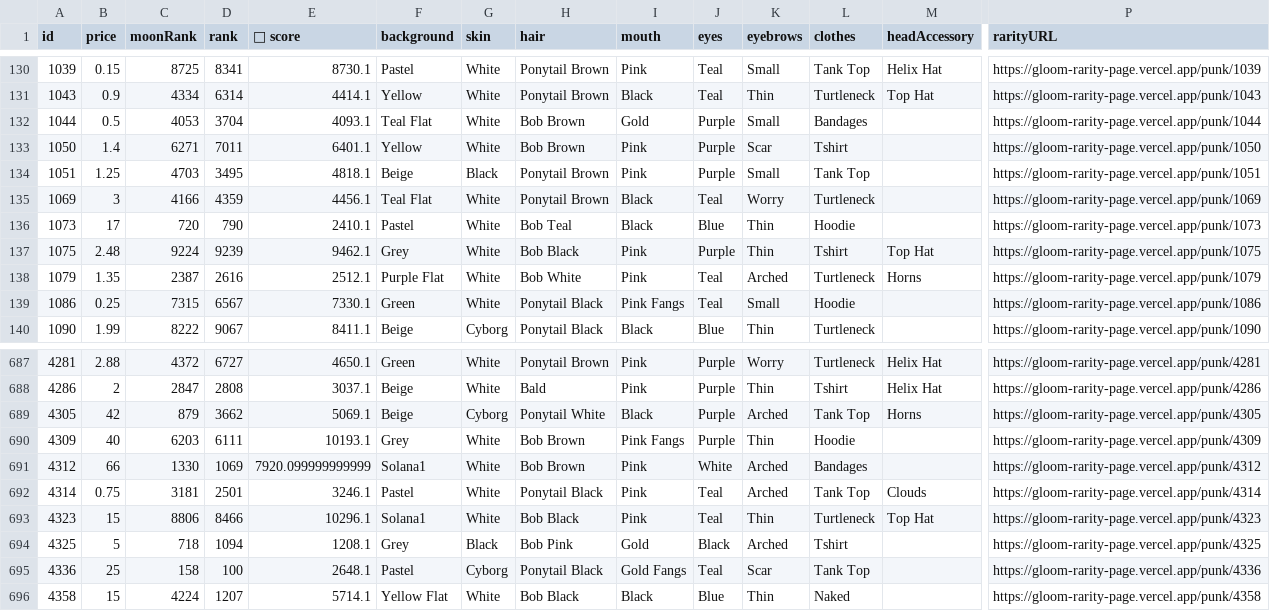
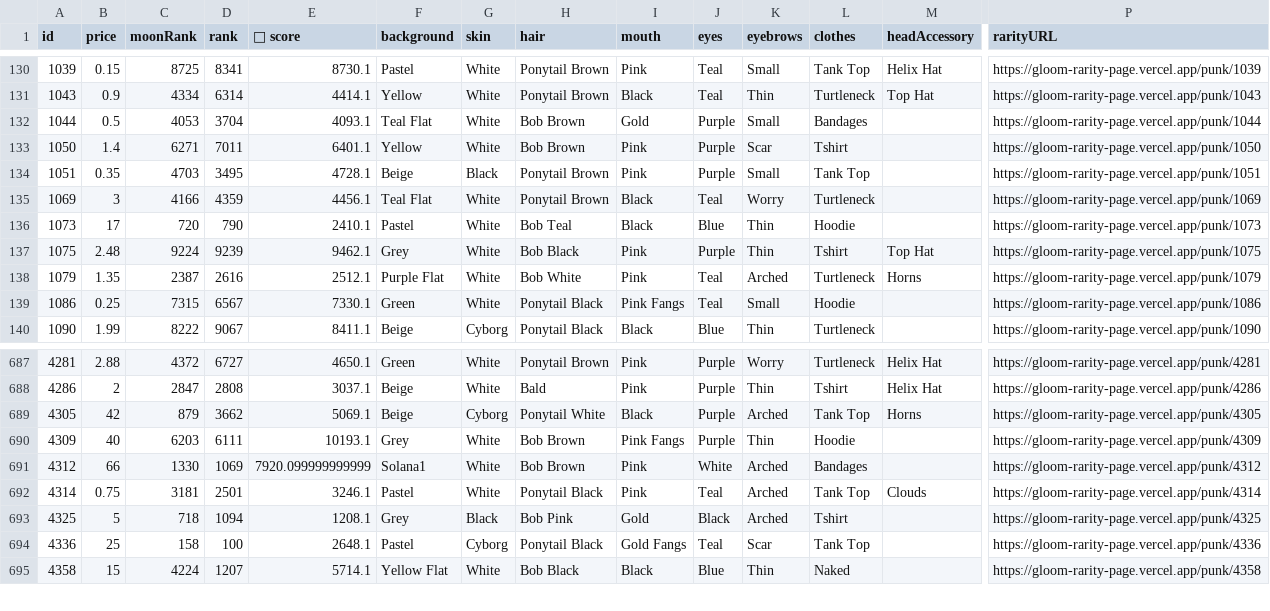
Before and after one commit to braposo/gloom-monitor, a CSV file: gloom-data-solanart.csv, drawn as a sheet; only a part is shown, gaps mark what is left out; rows hold the shown columns only; the diff names each change by its address in the sheet, - before the commit and + after, or states it on an @@ line.

Commit message:
Flat: latest data (2021-12-08T21:19:02.502Z) {   "date": "2021-12-08T21:19:02.502Z",   "files": [     {       "name": "gloom-data-magiceden.csv",       "deltaBytes": 1,       "source": "https://api-mainnet.magiceden.io/rpc/getListedNFTsByQuery?q=%7B%22%24match%22%3A%7B%22collectionSymbol%22%3A%22gloom_punk_club%22%7D%2C%22%24sort%22%3A%7B%22takerAmount%22%3A1%2C%22createdAt%22%3A-1%7D%7D"     },     {       "name": "gloom-data-solanart.csv",       "deltaBytes": -212,       "source": "https://qzlsklfacc.medianetwork.cloud/nft_for_sale?collection=gloompunk"     }   ] }

```diff
--- a/gloom-data-solanart.csv
+++ b/gloom-data-solanart.csv
-B134 (price): 1.25
+B134 (price): 0.35
-E134 (💎 score): 4818.1
+E134 (💎 score): 4728.1
-row 693: 4323 | 15 | 8806 | 8466 | 10296.1 | Solana1 | White | Bob Black | Pink | Teal | Thin | Turtleneck | Top Hat | https://gloom-rarity-page.vercel.app/punk/4323
```
Also changed, not shown: gloom-data-magiceden.csv.
